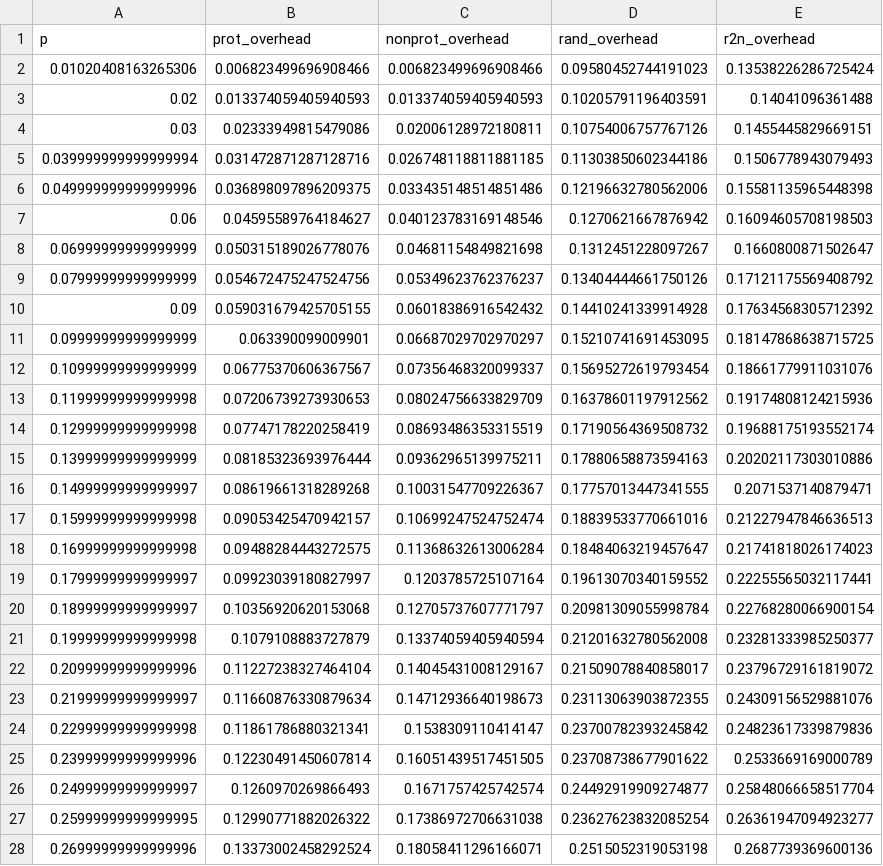
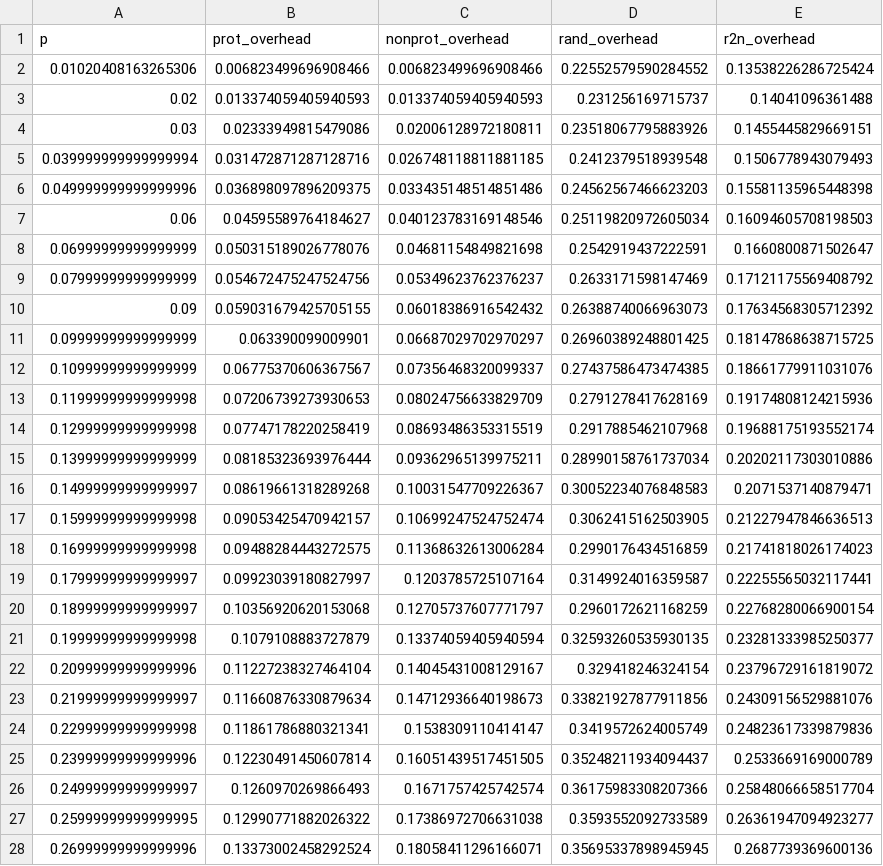
Before and after one commit to DanielRJohnson/Dynamic-Selective-Protection, a CSV file: analyses/figures/Na5/mean_overheads.csv, drawn as a sheet; only a part is shown; the diff covers the shown part only.

```diff
--- a/analyses/figures/Na5/mean_overheads.csv
+++ b/analyses/figures/Na5/mean_overheads.csv
@@ -1,28 +1,28 @@
 p,prot_overhead,nonprot_overhead,rand_overhead,r2n_overhead
-0.01020408163265306,0.006823499696908466,0.006823499696908466,0.09580452744191023,0.13538226286725424
-0.02,0.013374059405940593,0.013374059405940593,0.10205791196403591,0.14041096361488
-0.03,0.02333949815479086,0.02006128972180811,0.10754006757767126,0.1455445829669151
-0.039999999999999994,0.031472871287128716,0.026748118811881185,0.11303850602344186,0.1506778943079493
-0.049999999999999996,0.036898097896209375,0.033435148514851486,0.12196632780562006,0.15581135965448398
-0.06,0.04595589764184627,0.040123783169148546,0.1270621667876942,0.16094605708198503
-0.06999999999999999,0.050315189026778076,0.04681154849821698,0.1312451228097267,0.1660800871502647
-0.07999999999999999,0.054672475247524756,0.05349623762376237,0.13404444661750126,0.17121175569408792
-0.09,0.059031679425705155,0.06018386916542432,0.14410241339914928,0.17634568305712392
-0.09999999999999999,0.063390099009901,0.06687029702970297,0.15210741691453095,0.18147868638715725
-0.10999999999999999,0.06775370606367567,0.07356468320099337,0.15695272619793454,0.18661779911031076
-0.11999999999999998,0.07206739273930653,0.08024756633829709,0.16378601197912562,0.19174808124215936
-0.12999999999999998,0.07747178220258419,0.08693486353315519,0.17190564369508732,0.19688175193552174
-0.13999999999999999,0.08185323693976444,0.09362965139975211,0.17880658873594163,0.20202117303010886
-0.14999999999999997,0.08619661318289268,0.10031547709226367,0.17757013447341555,0.2071537140879471
-0.15999999999999998,0.09053425470942157,0.10699247524752474,0.18839533770661016,0.21227947846636513
-0.16999999999999998,0.09488284443272575,0.11368632613006284,0.18484063219457647,0.21741818026174023
-0.17999999999999997,0.09923039180827997,0.1203785725107164,0.19613070340159552,0.22255565032117441
-0.18999999999999997,0.10356920620153068,0.12705737607771797,0.20981309055998784,0.22768280066900154
-0.19999999999999998,0.1079108883727879,0.13374059405940594,0.21201632780562008,0.23281333985250377
-0.20999999999999996,0.11227238327464104,0.14045431008129167,0.21509078840858017,0.23796729161819072
-0.21999999999999997,0.11660876330879634,0.14712936640198673,0.23113063903872355,0.24309156529881076
-0.22999999999999998,0.11861786880321341,0.1538309110414147,0.23700782393245842,0.24823617339879836
-0.23999999999999996,0.12230491450607814,0.16051439517451505,0.23708738677901622,0.2533669169000789
-0.24999999999999997,0.1260970269866493,0.1671757425742574,0.24492919909274877,0.25848066658517704
-0.25999999999999995,0.12990771882026322,0.17386972706631038,0.23627623832085254,0.26361947094923277
-0.26999999999999996,0.13373002458292524,0.18058411296166071,0.2515052319053198,0.2687739369600136
+0.01020408163265306,0.006823499696908466,0.006823499696908466,0.22552579590284552,0.13538226286725424
+0.02,0.013374059405940593,0.013374059405940593,0.231256169715737,0.14041096361488
+0.03,0.02333949815479086,0.02006128972180811,0.23518067795883926,0.1455445829669151
+0.039999999999999994,0.031472871287128716,0.026748118811881185,0.2412379518939548,0.1506778943079493
+0.049999999999999996,0.036898097896209375,0.033435148514851486,0.24562567466623203,0.15581135965448398
+0.06,0.04595589764184627,0.040123783169148546,0.25119820972605034,0.16094605708198503
+0.06999999999999999,0.050315189026778076,0.04681154849821698,0.2542919437222591,0.1660800871502647
+0.07999999999999999,0.054672475247524756,0.05349623762376237,0.2633171598147469,0.17121175569408792
+0.09,0.059031679425705155,0.06018386916542432,0.26388740066963073,0.17634568305712392
+0.09999999999999999,0.063390099009901,0.06687029702970297,0.26960389248801425,0.18147868638715725
+0.10999999999999999,0.06775370606367567,0.07356468320099337,0.27437586473474385,0.18661779911031076
+0.11999999999999998,0.07206739273930653,0.08024756633829709,0.2791278417628169,0.19174808124215936
+0.12999999999999998,0.07747178220258419,0.08693486353315519,0.2917885462107968,0.19688175193552174
+0.13999999999999999,0.08185323693976444,0.09362965139975211,0.28990158761737034,0.20202117303010886
+0.14999999999999997,0.08619661318289268,0.10031547709226367,0.30052234076848583,0.2071537140879471
+0.15999999999999998,0.09053425470942157,0.10699247524752474,0.3062415162503905,0.21227947846636513
+0.16999999999999998,0.09488284443272575,0.11368632613006284,0.2990176434516859,0.21741818026174023
+0.17999999999999997,0.09923039180827997,0.1203785725107164,0.3149924016359587,0.22255565032117441
+0.18999999999999997,0.10356920620153068,0.12705737607771797,0.2960172621168259,0.22768280066900154
+0.19999999999999998,0.1079108883727879,0.13374059405940594,0.32593260535930135,0.23281333985250377
+0.20999999999999996,0.11227238327464104,0.14045431008129167,0.329418246324154,0.23796729161819072
+0.21999999999999997,0.11660876330879634,0.14712936640198673,0.33821927877911856,0.24309156529881076
+0.22999999999999998,0.11861786880321341,0.1538309110414147,0.3419572624005749,0.24823617339879836
+0.23999999999999996,0.12230491450607814,0.16051439517451505,0.35248211934094437,0.2533669169000789
+0.24999999999999997,0.1260970269866493,0.1671757425742574,0.36175983308207366,0.25848066658517704
+0.25999999999999995,0.12990771882026322,0.17386972706631038,0.3593552092733589,0.26361947094923277
+0.26999999999999996,0.13373002458292524,0.18058411296166071,0.35695337898945945,0.2687739369600136
```
Also changed, not shown: 73 edited cells elsewhere in this file, analyses/figures/apache1/mean_overheads.csv, analyses/figures/cbuckle/mean_overheads.csv, 28 other files.
